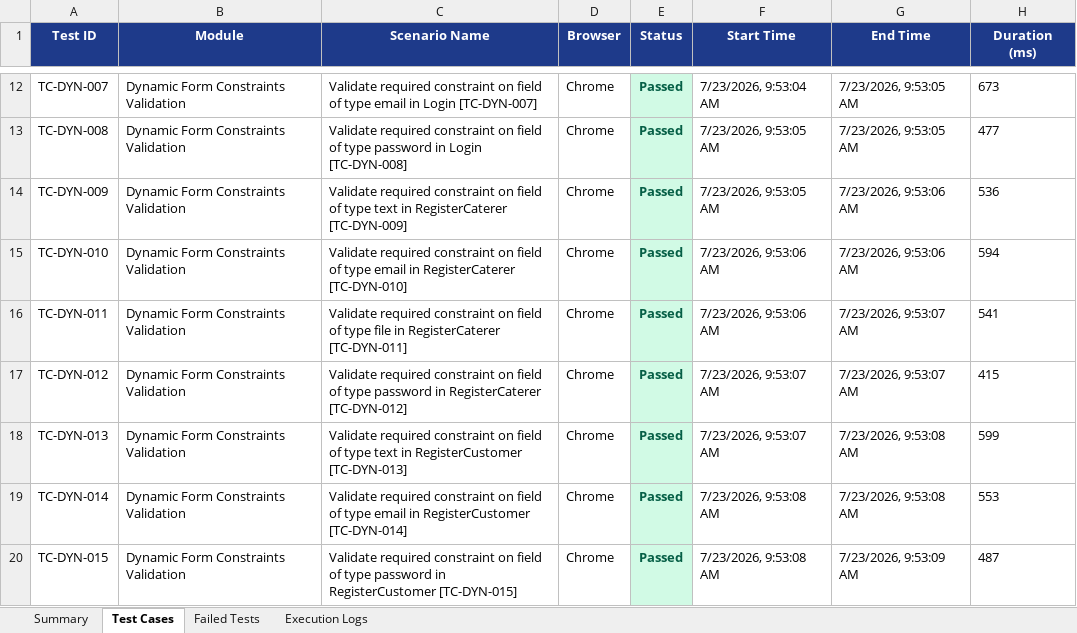
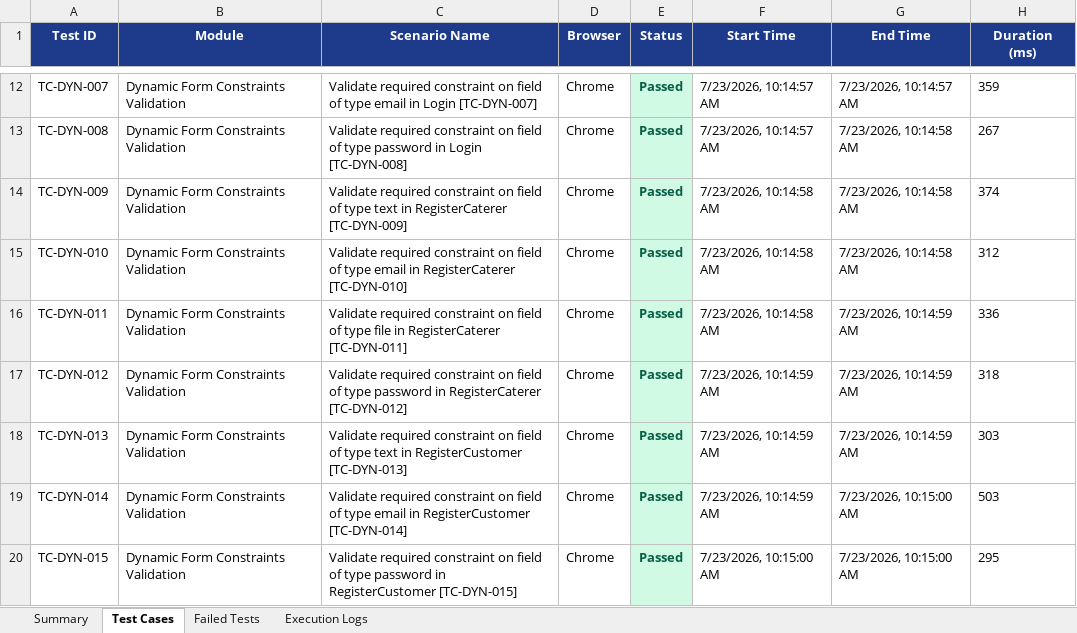
Before and after one commit to saimrudula2087/PDD-BULKYO, an Excel workbook: excel/E2E_Report.xlsx, sheet Test Cases, drawn as a sheet; only a part is shown, gaps mark what is left out; values as stored, in another font and other column widths than the file's, no borders; the diff covers the shown part only; the diff names each change by its address in the sheet, - before the commit and + after, or states it on an @@ line.

```diff
--- a/excel/E2E_Report.xlsx (sheet Test Cases)
+++ b/excel/E2E_Report.xlsx (sheet Test Cases)
-F12 (Start Time): 7/23/2026, 9:53:04 AM
+F12 (Start Time): 7/23/2026, 10:14:57 AM
-G12 (End Time): 7/23/2026, 9:53:05 AM
+G12 (End Time): 7/23/2026, 10:14:57 AM
-H12 (Duration (ms)): 673
+H12 (Duration (ms)): 359
-F13 (Start Time): 7/23/2026, 9:53:05 AM
+F13 (Start Time): 7/23/2026, 10:14:57 AM
-G13 (End Time): 7/23/2026, 9:53:05 AM
+G13 (End Time): 7/23/2026, 10:14:58 AM
-H13 (Duration (ms)): 477
+H13 (Duration (ms)): 267
-F14 (Start Time): 7/23/2026, 9:53:05 AM
+F14 (Start Time): 7/23/2026, 10:14:58 AM
-G14:G15 (End Time): 7/23/2026, 9:53:06 AM
+G14:G15 (End Time): 7/23/2026, 10:14:58 AM
-H14 (Duration (ms)): 536
+H14 (Duration (ms)): 374
-F15:F16 (Start Time): 7/23/2026, 9:53:06 AM
+F15:F16 (Start Time): 7/23/2026, 10:14:58 AM
-H15 (Duration (ms)): 594
+H15 (Duration (ms)): 312
-G16:G17 (End Time): 7/23/2026, 9:53:07 AM
+G16:G17 (End Time): 7/23/2026, 10:14:59 AM
-H16 (Duration (ms)): 541
+H16 (Duration (ms)): 336
-F17:F18 (Start Time): 7/23/2026, 9:53:07 AM
+F17:F18 (Start Time): 7/23/2026, 10:14:59 AM
-H17 (Duration (ms)): 415
+H17 (Duration (ms)): 318
-G18 (End Time): 7/23/2026, 9:53:08 AM
+G18 (End Time): 7/23/2026, 10:14:59 AM
-H18 (Duration (ms)): 599
+H18 (Duration (ms)): 303
-F19 (Start Time): 7/23/2026, 9:53:08 AM
+F19 (Start Time): 7/23/2026, 10:14:59 AM
-G19 (End Time): 7/23/2026, 9:53:08 AM
+G19 (End Time): 7/23/2026, 10:15:00 AM
-H19 (Duration (ms)): 553
+H19 (Duration (ms)): 503
-F20 (Start Time): 7/23/2026, 9:53:08 AM
+F20 (Start Time): 7/23/2026, 10:15:00 AM
-G20 (End Time): 7/23/2026, 9:53:09 AM
+G20 (End Time): 7/23/2026, 10:15:00 AM
-H20 (Duration (ms)): 487
+H20 (Duration (ms)): 295
```
Also changed, not shown: 30 edited cells elsewhere in this sheet, sheet Execution Logs, sheet Summary, 5 other files.
